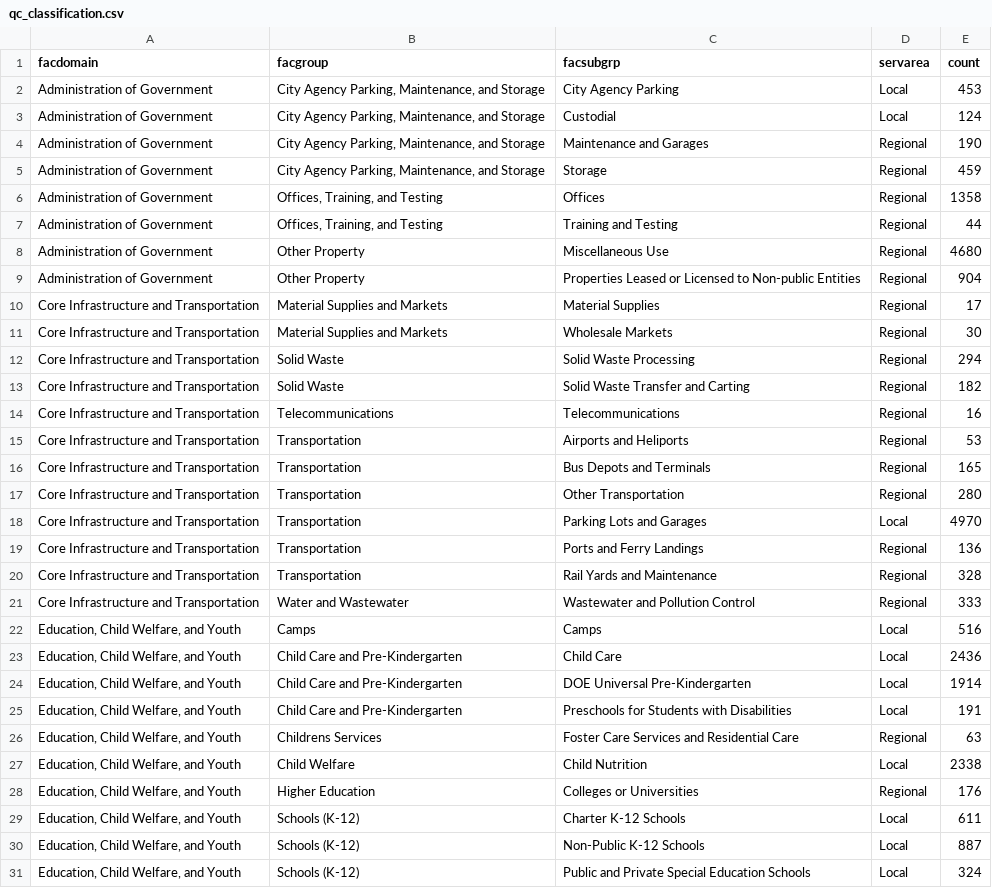
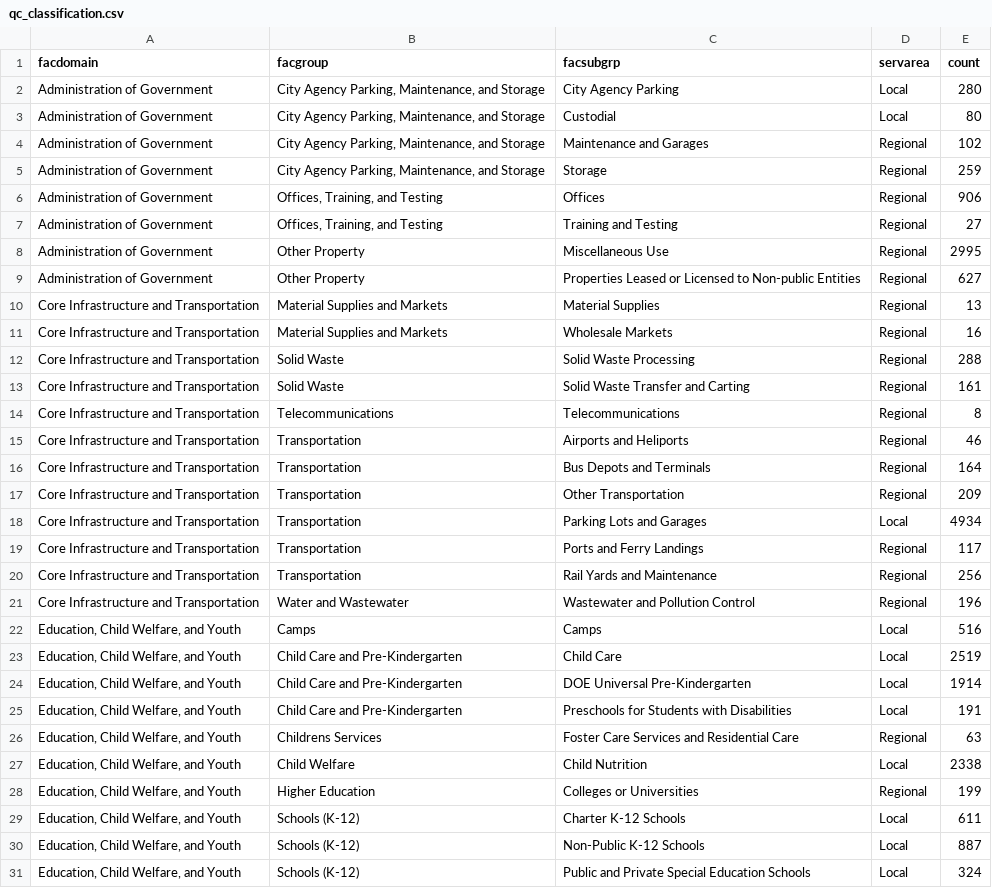
Before and after one commit to NYCPlanning/db-facilities-tmp, a CSV file: output/qc_classification.csv, drawn as a sheet; only a part is shown; the diff covers the shown part only.

```diff
--- a/output/qc_classification.csv
+++ b/output/qc_classification.csv
@@ -1,24 +1,24 @@
 facdomain,facgroup,facsubgrp,servarea,count
-Administration of Government,"City Agency Parking, Maintenance, and Storage",City Agency Parking,Local,453
-Administration of Government,"City Agency Parking, Maintenance, and Storage",Custodial,Local,124
-Administration of Government,"City Agency Parking, Maintenance, and Storage",Maintenance and Garages,Regional,190
-Administration of Government,"City Agency Parking, Maintenance, and Storage",Storage,Regional,459
-Administration of Government,"Offices, Training, and Testing",Offices,Regional,1358
-Administration of Government,"Offices, Training, and Testing",Training and Testing,Regional,44
-Administration of Government,Other Property,Miscellaneous Use,Regional,4680
-Administration of Government,Other Property,Properties Leased or Licensed to Non-public Entities,Regional,904
-Core Infrastructure and Transportation,Material Supplies and Markets,Material Supplies,Regional,17
-Core Infrastructure and Transportation,Material Supplies and Markets,Wholesale Markets,Regional,30
-Core Infrastructure and Transportation,Solid Waste,Solid Waste Processing,Regional,294
-Core Infrastructure and Transportation,Solid Waste,Solid Waste Transfer and Carting,Regional,182
-Core Infrastructure and Transportation,Telecommunications,Telecommunications,Regional,16
-Core Infrastructure and Transportation,Transportation,Airports and Heliports,Regional,53
-Core Infrastructure and Transportation,Transportation,Bus Depots and Terminals,Regional,165
-Core Infrastructure and Transportation,Transportation,Other Transportation,Regional,280
-Core Infrastructure and Transportation,Transportation,Parking Lots and Garages,Local,4970
-Core Infrastructure and Transportation,Transportation,Ports and Ferry Landings,Regional,136
-Core Infrastructure and Transportation,Transportation,Rail Yards and Maintenance,Regional,328
-Core Infrastructure and Transportation,Water and Wastewater,Wastewater and Pollution Control,Regional,333
+Administration of Government,"City Agency Parking, Maintenance, and Storage",City Agency Parking,Local,280
+Administration of Government,"City Agency Parking, Maintenance, and Storage",Custodial,Local,80
+Administration of Government,"City Agency Parking, Maintenance, and Storage",Maintenance and Garages,Regional,102
+Administration of Government,"City Agency Parking, Maintenance, and Storage",Storage,Regional,259
+Administration of Government,"Offices, Training, and Testing",Offices,Regional,906
+Administration of Government,"Offices, Training, and Testing",Training and Testing,Regional,27
+Administration of Government,Other Property,Miscellaneous Use,Regional,2995
+Administration of Government,Other Property,Properties Leased or Licensed to Non-public Entities,Regional,627
+Core Infrastructure and Transportation,Material Supplies and Markets,Material Supplies,Regional,13
+Core Infrastructure and Transportation,Material Supplies and Markets,Wholesale Markets,Regional,16
+Core Infrastructure and Transportation,Solid Waste,Solid Waste Processing,Regional,288
+Core Infrastructure and Transportation,Solid Waste,Solid Waste Transfer and Carting,Regional,161
+Core Infrastructure and Transportation,Telecommunications,Telecommunications,Regional,8
+Core Infrastructure and Transportation,Transportation,Airports and Heliports,Regional,46
+Core Infrastructure and Transportation,Transportation,Bus Depots and Terminals,Regional,164
+Core Infrastructure and Transportation,Transportation,Other Transportation,Regional,209
+Core Infrastructure and Transportation,Transportation,Parking Lots and Garages,Local,4934
+Core Infrastructure and Transportation,Transportation,Ports and Ferry Landings,Regional,117
+Core Infrastructure and Transportation,Transportation,Rail Yards and Maintenance,Regional,256
+Core Infrastructure and Transportation,Water and Wastewater,Wastewater and Pollution Control,Regional,196
 "Education, Child Welfare, and Youth",Camps,Camps,Local,516
-"Education, Child Welfare, and Youth",Child Care and Pre-Kindergarten,Child Care,Local,2436
+"Education, Child Welfare, and Youth",Child Care and Pre-Kindergarten,Child Care,Local,2519
 "Education, Child Welfare, and Youth",Child Care and Pre-Kindergarten,DOE Universal Pre-Kindergarten,Local,1914
@@ -27,3 +27,3 @@ Core Infrastructure and Transportation,Water and Wastewater,Wastewater and Pollu
 "Education, Child Welfare, and Youth",Child Welfare,Child Nutrition,Local,2338
-"Education, Child Welfare, and Youth",Higher Education,Colleges or Universities,Regional,176
+"Education, Child Welfare, and Youth",Higher Education,Colleges or Universities,Regional,199
 "Education, Child Welfare, and Youth",Schools (K-12),Charter K-12 Schools,Local,611
```
Also changed, not shown: 1 added row and 20 edited cells elsewhere in this file, output/geo_result.csv, output/qc_mapped.csv, 10 other files.
